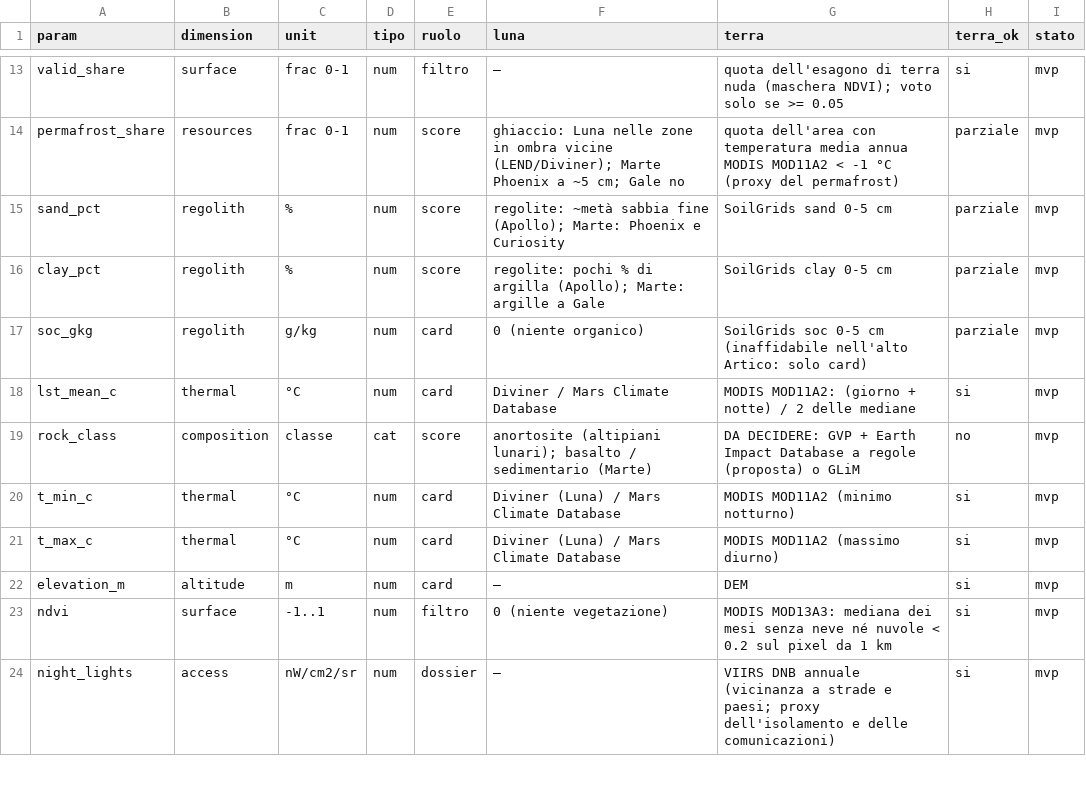
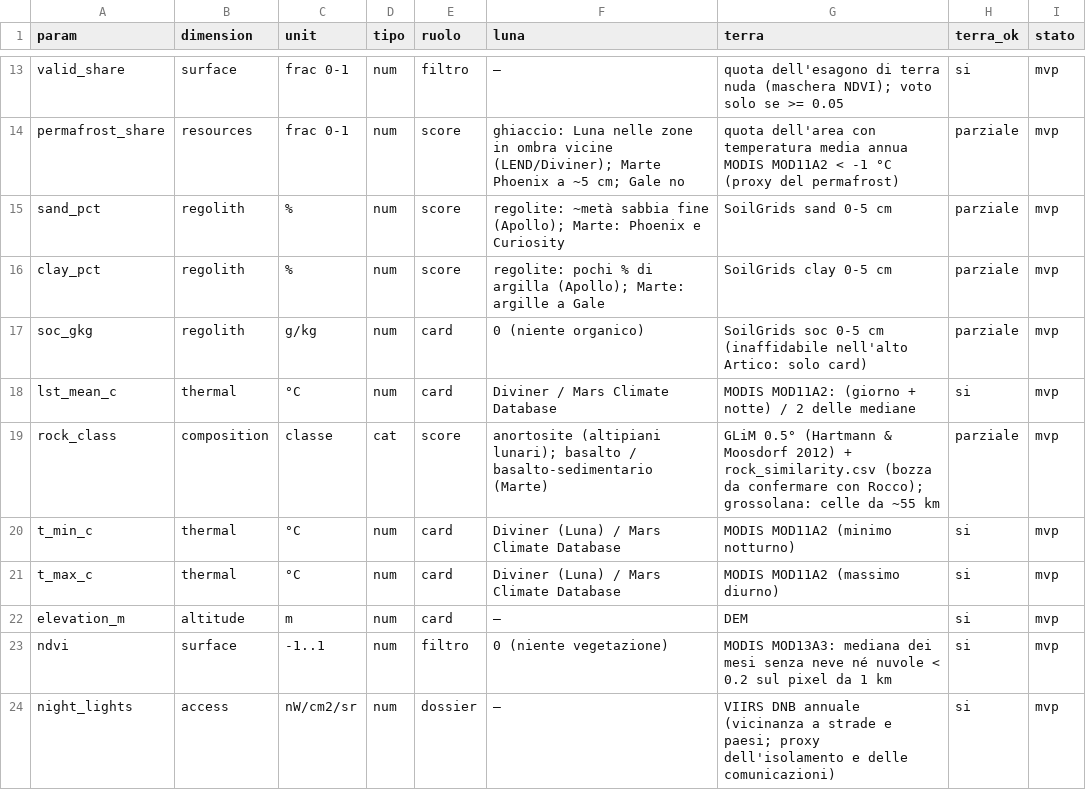
Before and after one commit to teemoteeo/POLENTA, a CSV file: data/config/params.csv, drawn as a sheet; only a part is shown, gaps mark what is left out.

```diff
--- a/data/config/params.csv
+++ b/data/config/params.csv
@@ -18,3 +18,3 @@ soc_gkg,regolith,g/kg,num,card,0 (niente organico),SoilGrids soc 0-5 cm (inaffid
 lst_mean_c,thermal,°C,num,card,Diviner / Mars Climate Database,MODIS MOD11A2: (giorno + notte) / 2 delle mediane,si,mvp
-rock_class,composition,classe,cat,score,anortosite (altipiani lunari); basalto / sedimentario (Marte),DA DECIDERE: GVP + Earth Impact Database a regole (proposta) o GLiM,no,mvp
+rock_class,composition,classe,cat,score,anortosite (altipiani lunari); basalto / basalto-sedimentario (Marte),GLiM 0.5° (Hartmann & Moosdorf 2012) + rock_similarity.csv (bozza da confermare con Rocco); grossolana: celle da ~55 km,parziale,mvp
 t_min_c,thermal,°C,num,card,Diviner (Luna) / Mars Climate Database,MODIS MOD11A2 (minimo notturno),si,mvp
```
Also changed, not shown: 33 other files.
